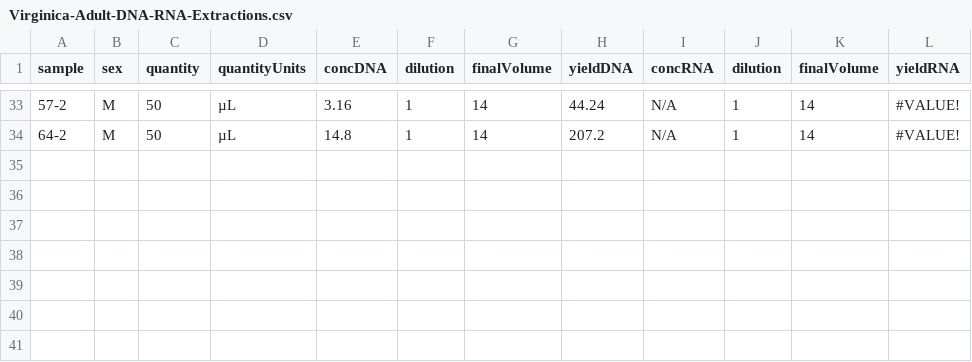
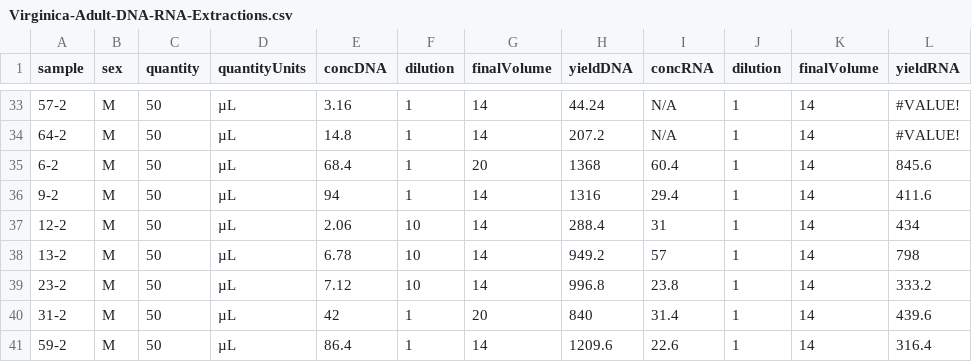
Before and after one commit to RobertsLab/project-oyster-comparative-omics, a CSV file: metadata/Virginica-Adult-DNA-RNA-Extractions.csv, drawn as a sheet; only a part is shown, gaps mark what is left out.

Commit message:
added today's extraction yields

```diff
--- a/metadata/Virginica-Adult-DNA-RNA-Extractions.csv
+++ b/metadata/Virginica-Adult-DNA-RNA-Extractions.csv
@@ -34 +34,8 @@ sample,sex,quantity,quantityUnits,concDNA,dilution,finalVolume,yieldDNA,concRNA,
 64-2,M,50,µL,14.8,1,14,207.2,N/A,1,14,#VALUE!
+6-2,M,50,µL,68.4,1,20,1368,60.4,1,14,845.6
+9-2,M,50,µL,94,1,14,1316,29.4,1,14,411.6
+12-2,M,50,µL,2.06,10,14,288.4,31,1,14,434
+13-2,M,50,µL,6.78,10,14,949.2,57,1,14,798
+23-2,M,50,µL,7.12,10,14,996.8,23.8,1,14,333.2
+31-2,M,50,µL,42,1,20,840,31.4,1,14,439.6
+59-2,M,50,µL,86.4,1,14,1209.6,22.6,1,14,316.4
```
